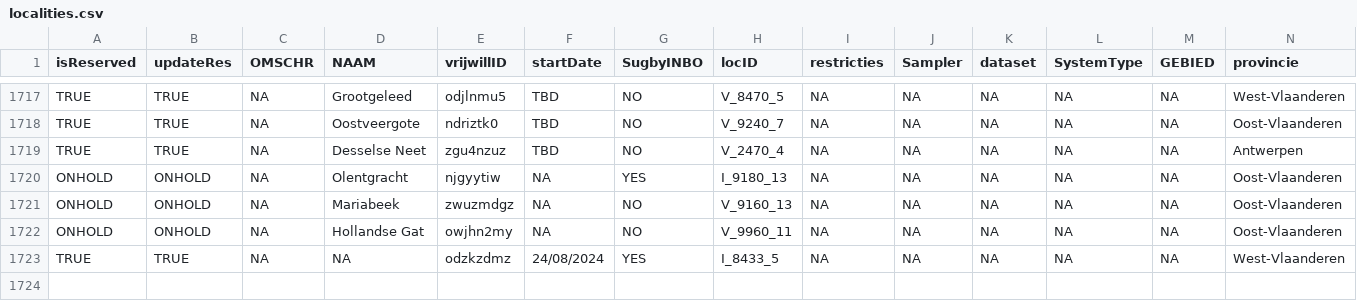
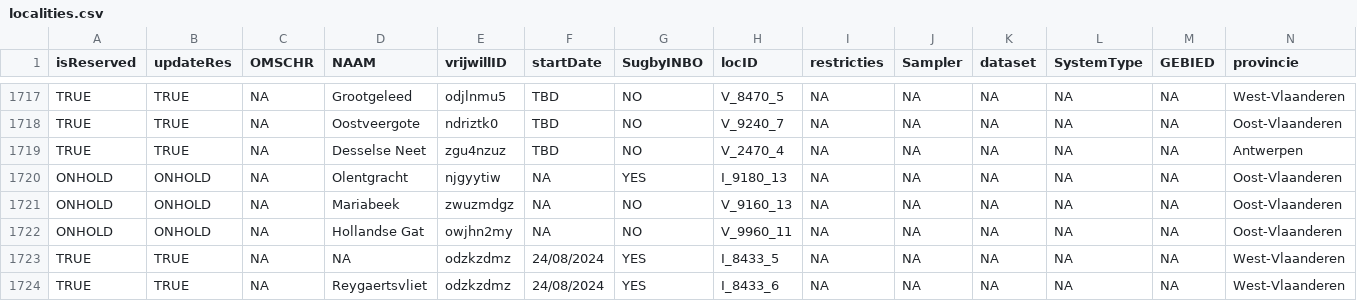
Before and after one commit to inbo/craywatch, a CSV file: assets/localities.csv, drawn as a sheet; only a part is shown, gaps mark what is left out; rows hold the shown columns only; the diff names each change by its address in the sheet, - before the commit and + after, or states it on an @@ line.

Commit message:
Update localities.csv

```diff
--- a/assets/localities.csv
+++ b/assets/localities.csv
+row 1724: TRUE | TRUE | NA | Reygaertsvliet | odzkzdmz | 24/08/2024 | YES | I_8433_6 | NA | NA | NA | NA | NA | West-Vlaanderen
```
